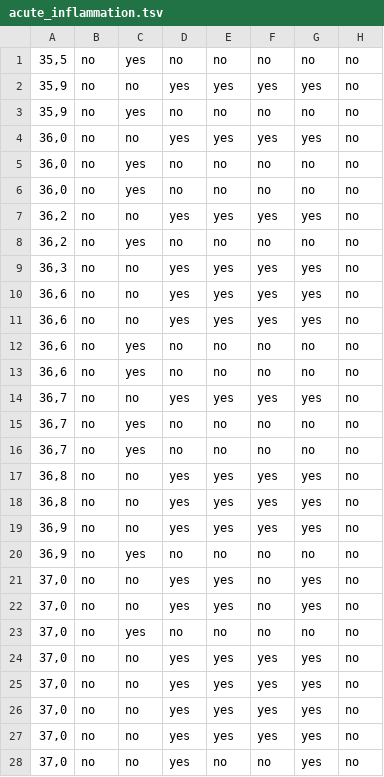
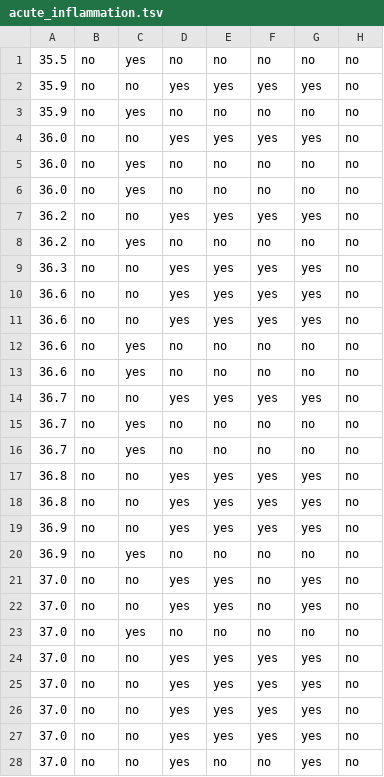
Before and after one commit to skopp002/appliedml, a TSV file: midterm-project/data/acute_inflammation.tsv, drawn as a sheet; only a part is shown; the diff covers the shown part only.

```diff
--- a/midterm-project/data/acute_inflammation.tsv
+++ b/midterm-project/data/acute_inflammation.tsv
@@ -1,28 +1,28 @@
-35,5	no	yes	no	no	no	no	no
-35,9	no	no	yes	yes	yes	yes	no
-35,9	no	yes	no	no	no	no	no
-36,0	no	no	yes	yes	yes	yes	no
-36,0	no	yes	no	no	no	no	no
-36,0	no	yes	no	no	no	no	no
-36,2	no	no	yes	yes	yes	yes	no
-36,2	no	yes	no	no	no	no	no
-36,3	no	no	yes	yes	yes	yes	no
-36,6	no	no	yes	yes	yes	yes	no
-36,6	no	no	yes	yes	yes	yes	no
-36,6	no	yes	no	no	no	no	no
-36,6	no	yes	no	no	no	no	no
-36,7	no	no	yes	yes	yes	yes	no
-36,7	no	yes	no	no	no	no	no
-36,7	no	yes	no	no	no	no	no
-36,8	no	no	yes	yes	yes	yes	no
-36,8	no	no	yes	yes	yes	yes	no
-36,9	no	no	yes	yes	yes	yes	no
-36,9	no	yes	no	no	no	no	no
-37,0	no	no	yes	yes	no	yes	no
-37,0	no	no	yes	yes	no	yes	no
-37,0	no	yes	no	no	no	no	no
-37,0	no	no	yes	yes	yes	yes	no
-37,0	no	no	yes	yes	yes	yes	no
-37,0	no	no	yes	yes	yes	yes	no
-37,0	no	no	yes	yes	yes	yes	no
-37,0	no	no	yes	no	no	yes	no
+35.5	no	yes	no	no	no	no	no
+35.9	no	no	yes	yes	yes	yes	no
+35.9	no	yes	no	no	no	no	no
+36.0	no	no	yes	yes	yes	yes	no
+36.0	no	yes	no	no	no	no	no
+36.0	no	yes	no	no	no	no	no
+36.2	no	no	yes	yes	yes	yes	no
+36.2	no	yes	no	no	no	no	no
+36.3	no	no	yes	yes	yes	yes	no
+36.6	no	no	yes	yes	yes	yes	no
+36.6	no	no	yes	yes	yes	yes	no
+36.6	no	yes	no	no	no	no	no
+36.6	no	yes	no	no	no	no	no
+36.7	no	no	yes	yes	yes	yes	no
+36.7	no	yes	no	no	no	no	no
+36.7	no	yes	no	no	no	no	no
+36.8	no	no	yes	yes	yes	yes	no
+36.8	no	no	yes	yes	yes	yes	no
+36.9	no	no	yes	yes	yes	yes	no
+36.9	no	yes	no	no	no	no	no
+37.0	no	no	yes	yes	no	yes	no
+37.0	no	no	yes	yes	no	yes	no
+37.0	no	yes	no	no	no	no	no
+37.0	no	no	yes	yes	yes	yes	no
+37.0	no	no	yes	yes	yes	yes	no
+37.0	no	no	yes	yes	yes	yes	no
+37.0	no	no	yes	yes	yes	yes	no
+37.0	no	no	yes	no	no	yes	no
```
Also changed, not shown: 92 edited cells elsewhere in this file, 3 other files.
